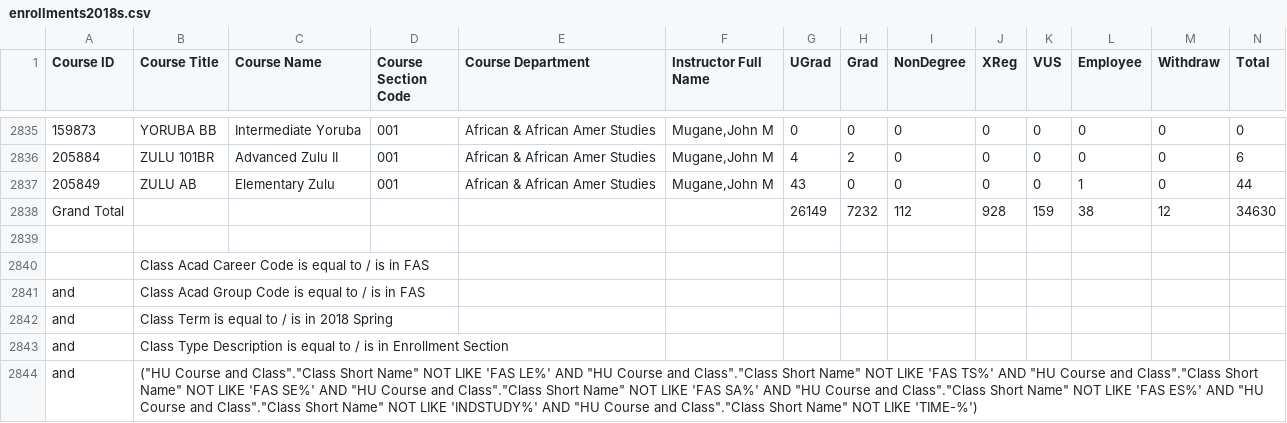
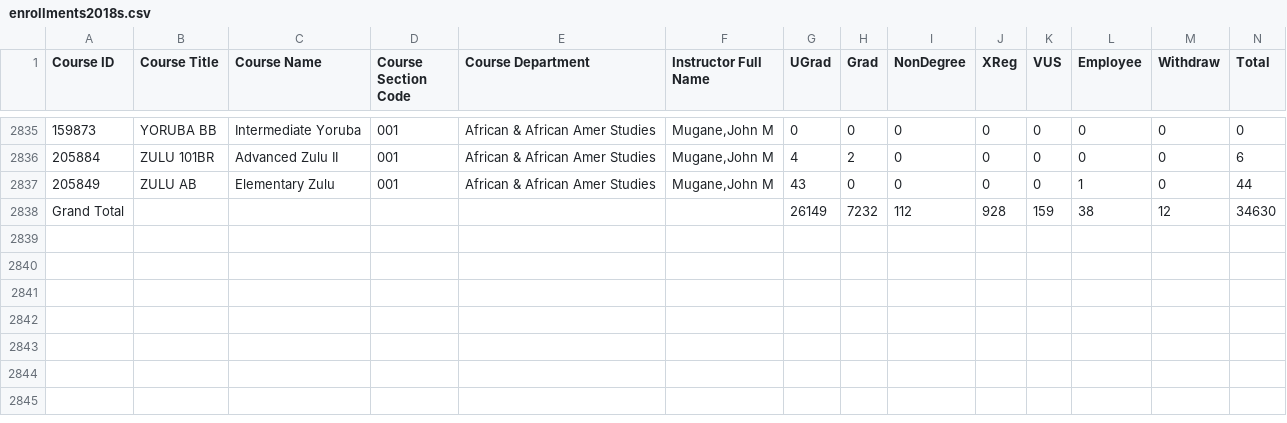
Before and after one commit to HarvardOpenData/HarvardOpenData.github.io, a CSV file: assets/dataviz/enrollments2018s.csv, drawn as a sheet; only a part is shown, gaps mark what is left out; the diff names each change by its address in the sheet, - before the commit and + after, or states it on an @@ line.

Commit message:
Fixed table display

```diff
--- a/assets/dataviz/enrollments2018s.csv
+++ b/assets/dataviz/enrollments2018s.csv
-row 2839: (empty)
-row 2840:  | Class Acad Career Code is equal to / is in FAS
-row 2841: and | Class Acad Group Code is equal to / is in FAS
-row 2842: and | Class Term is equal to / is in 2018 Spring
-row 2843: and | Class Type Description is equal to / is in Enrollment Section
-row 2844: and | ("HU Course and Class"."Class Short Name" NOT LIKE 'FAS LE%' AND "HU Course and Class"."Class Short Name" NOT LIKE 'FAS TS%' AND "HU Course and Class"."Class Short Name" NOT LIKE 'FAS SE%' AND "HU Course and Class"."Class Short Name" NOT LIKE 'FAS SA%' AND "HU Course and Class"."Class Short Name" NOT LIKE 'FAS ES%' AND "HU Course and Class"."Class Short Name" NOT LIKE 'INDSTUDY%' AND "HU Course and Class"."Class Short Name" NOT LIKE 'TIME-%')
```
Also changed, not shown: 3 other files.
